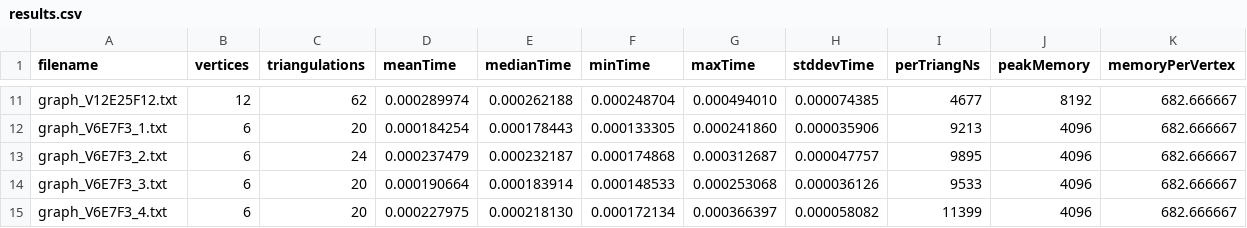
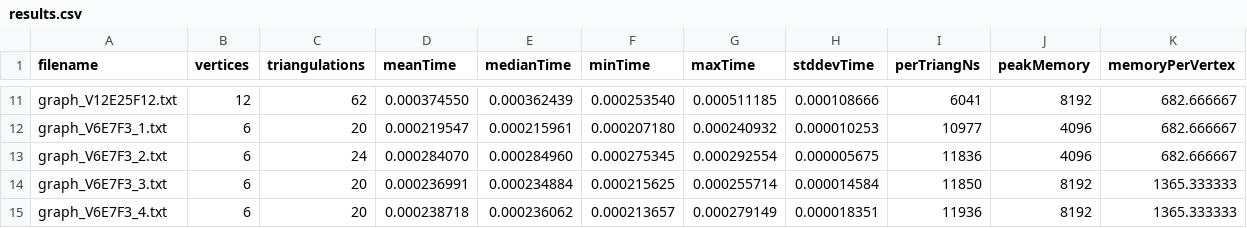
Before and after one commit to TAR2003/biconnected-plane-graph-triangulation-generator, a CSV file: time_complexity/results.csv, drawn as a sheet; only a part is shown, gaps mark what is left out; the diff covers the shown part only; the diff names each change by its address in the sheet, - before the commit and + after, or states it on an @@ line.

```diff
--- a/time_complexity/results.csv
+++ b/time_complexity/results.csv
-D11 (meanTime): 0.000289974
+D11 (meanTime): 0.000374550
-E11 (medianTime): 0.000262188
+E11 (medianTime): 0.000362439
-F11 (minTime): 0.000248704
+F11 (minTime): 0.000253540
-G11 (maxTime): 0.000494010
+G11 (maxTime): 0.000511185
-H11 (stddevTime): 0.000074385
+H11 (stddevTime): 0.000108666
-I11 (perTriangNs): 4677
+I11 (perTriangNs): 6041
-D12 (meanTime): 0.000184254
+D12 (meanTime): 0.000219547
-E12 (medianTime): 0.000178443
+E12 (medianTime): 0.000215961
-F12 (minTime): 0.000133305
+F12 (minTime): 0.000207180
-G12 (maxTime): 0.000241860
+G12 (maxTime): 0.000240932
-H12 (stddevTime): 0.000035906
+H12 (stddevTime): 0.000010253
-I12 (perTriangNs): 9213
+I12 (perTriangNs): 10977
-D13 (meanTime): 0.000237479
+D13 (meanTime): 0.000284070
-E13 (medianTime): 0.000232187
+E13 (medianTime): 0.000284960
-F13 (minTime): 0.000174868
+F13 (minTime): 0.000275345
-G13 (maxTime): 0.000312687
+G13 (maxTime): 0.000292554
-H13 (stddevTime): 0.000047757
+H13 (stddevTime): 0.000005675
-I13 (perTriangNs): 9895
+I13 (perTriangNs): 11836
-D14 (meanTime): 0.000190664
+D14 (meanTime): 0.000236991
-E14 (medianTime): 0.000183914
+E14 (medianTime): 0.000234884
-F14 (minTime): 0.000148533
+F14 (minTime): 0.000215625
-G14 (maxTime): 0.000253068
+G14 (maxTime): 0.000255714
-H14 (stddevTime): 0.000036126
+H14 (stddevTime): 0.000014584
-I14 (perTriangNs): 9533
+I14 (perTriangNs): 11850
-J14:J15 (peakMemory): 4096
+J14:J15 (peakMemory): 8192
-K14:K15 (memoryPerVertex): 682.666667
+K14:K15 (memoryPerVertex): 1365.333333
-D15 (meanTime): 0.000227975
+D15 (meanTime): 0.000238718
-E15 (medianTime): 0.000218130
+E15 (medianTime): 0.000236062
-F15 (minTime): 0.000172134
+F15 (minTime): 0.000213657
-G15 (maxTime): 0.000366397
+G15 (maxTime): 0.000279149
-H15 (stddevTime): 0.000058082
+H15 (stddevTime): 0.000018351
-I15 (perTriangNs): 11399
+I15 (perTriangNs): 11936
```
Also changed, not shown: 1 added row, 1 removed row and 142 edited cells elsewhere in this file, 52 other files.
